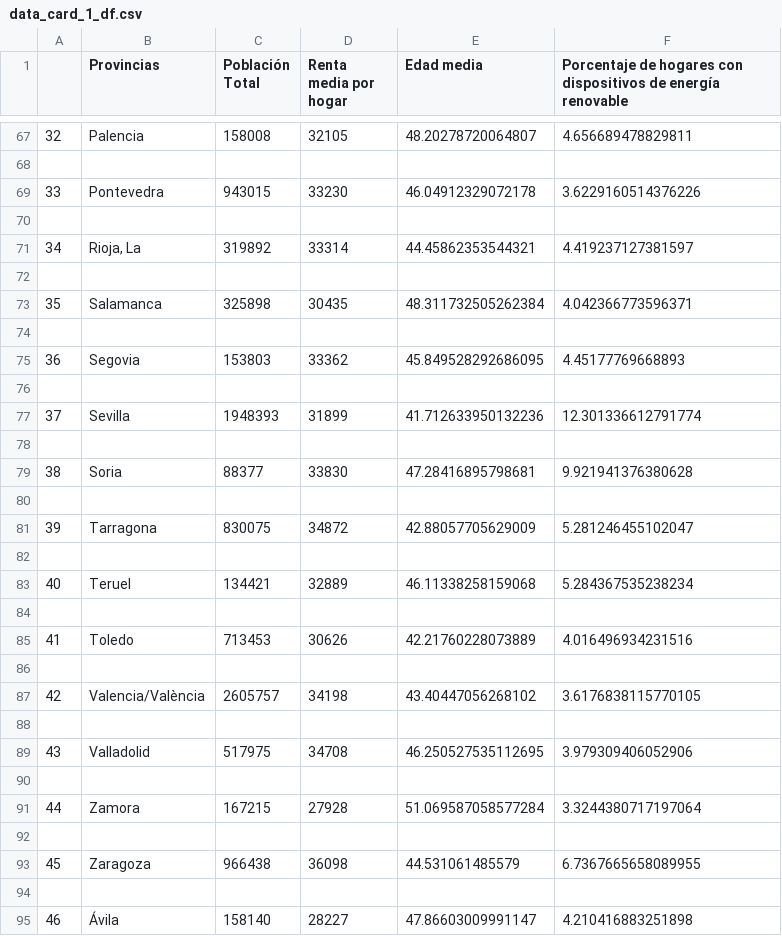
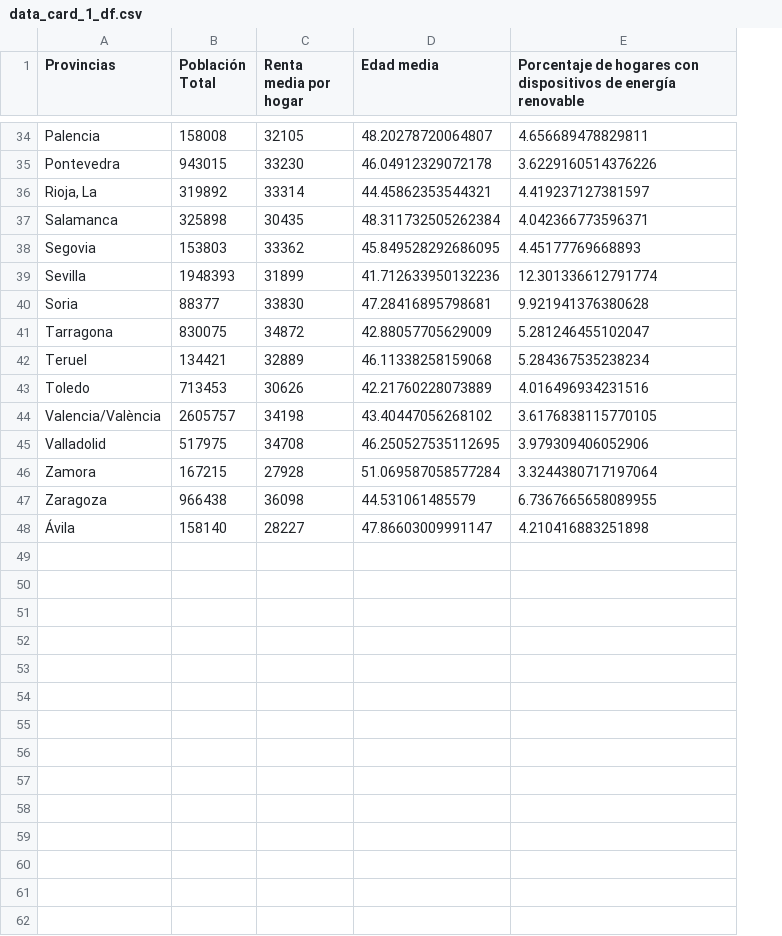
Before and after one commit to elena-17/DataMining-24-25, a CSV file: data/gold/data_card_1_df.csv, drawn as a sheet; only a part is shown, gaps mark what is left out; the diff covers the shown part only; the diff names each change by its address in the sheet, - before the commit and + after, or states it on an @@ line.

Commit message:
fix data_card_1_df.csv and change profiling folder

```diff
--- a/data/gold/data_card_1_df.csv
+++ b/data/gold/data_card_1_df.csv
-column A, row 67: 32; row 69: 33; row 71: 34; row 73: 35; row 75: 36; row 77: 37; row 79: 38; row 81: 39; row 83: 40; row 85: 41; row 87: 42; row 89: 43; row 91: 44; row 93: 45; row 95: 46
-row 68: (empty)
-row 70: (empty)
-row 72: (empty)
-row 74: (empty)
-row 76: (empty)
-row 78: (empty)
-row 80: (empty)
-row 82: (empty)
-row 84: (empty)
-row 86: (empty)
-row 88: (empty)
-row 90: (empty)
-row 92: (empty)
-row 94: (empty)
```
Also changed, not shown: 33 removed rows elsewhere in this file, 4 other files.
